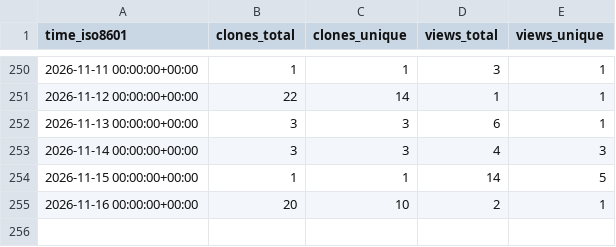
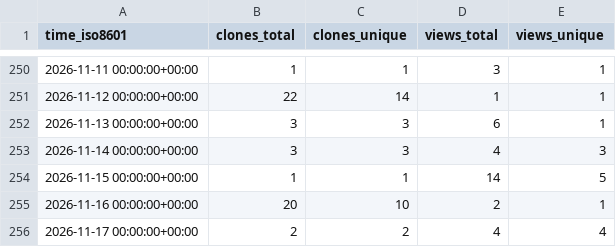
Before and after one commit to Ladbaby/PowerPlanSwitcher, a CSV file: Ladbaby/PowerPlanSwitcher/ghrs-data/views_clones_aggregate.csv, drawn as a sheet; only a part is shown, gaps mark what is left out.

```diff
--- a/Ladbaby/PowerPlanSwitcher/ghrs-data/views_clones_aggregate.csv
+++ b/Ladbaby/PowerPlanSwitcher/ghrs-data/views_clones_aggregate.csv
@@ -255 +255,2 @@ time_iso8601,clones_total,clones_unique,views_total,views_unique
 2026-11-16 00:00:00+00:00,20,10,2,1
+2026-11-17 00:00:00+00:00,2,2,4,4
```
Also changed, not shown: 1 other file.
